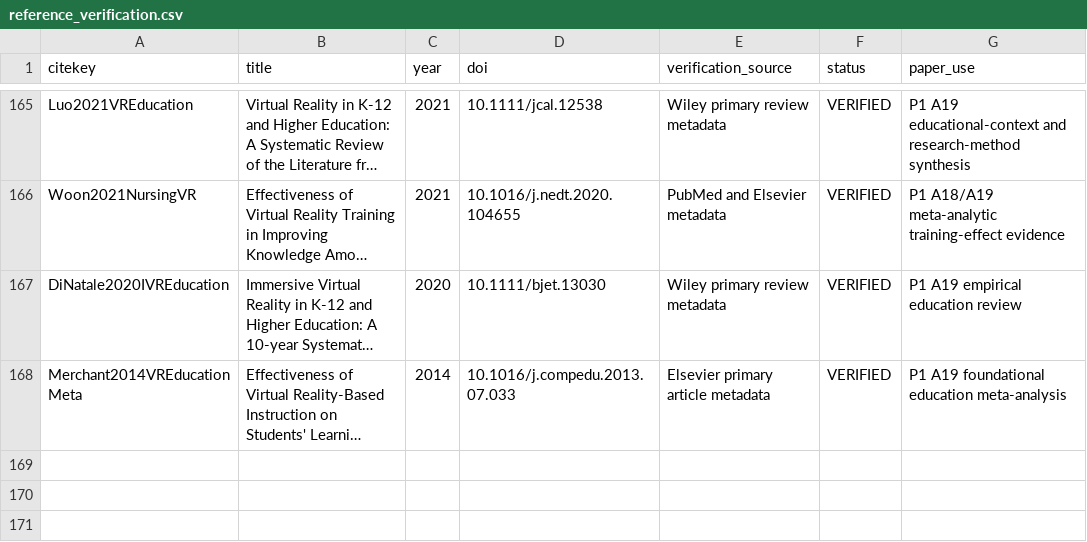
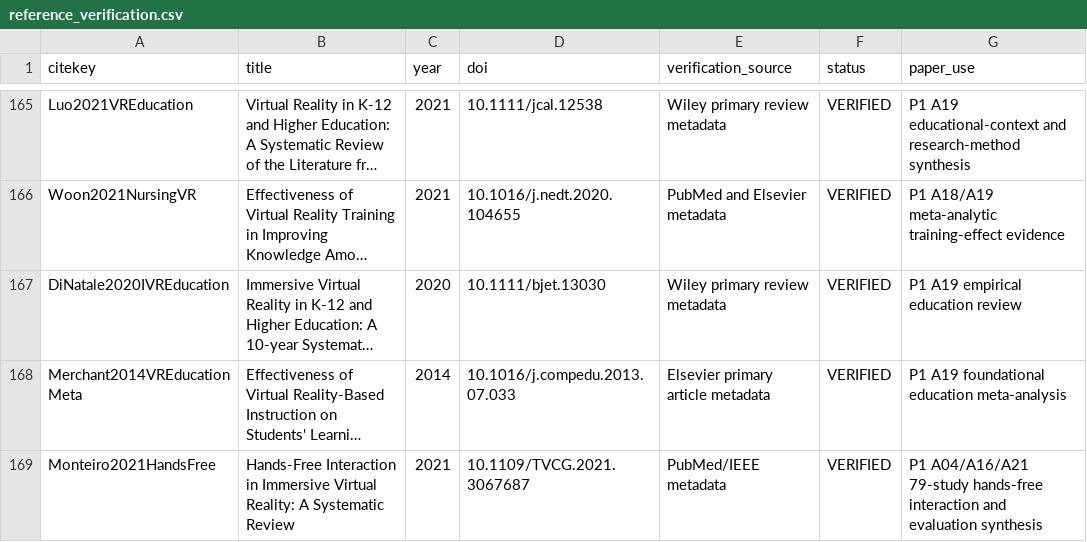
Before and after one commit to Arithmetic-Power-Geometry/Virtual-Reality-Research-Review, a CSV file: paper_writing_register/paper_assets/references/reference_verification.csv, drawn as a sheet; only a part is shown, gaps mark what is left out; long unchanged cells end in …; the diff names each change by its address in the sheet, - before the commit and + after, or states it on an @@ line.

Commit message:
References: verify TVCG hands-free interaction review

```diff
--- a/paper_writing_register/paper_assets/references/reference_verification.csv
+++ b/paper_writing_register/paper_assets/references/reference_verification.csv
+row 169: Monteiro2021HandsFree | Hands-Free Interaction in Immersive Virtual Reality: A Systematic Review | 2021 | 10.1109/TVCG.2021.3067687 | PubMed/IEEE metadata | VERIFIED | P1 A04/A16/A21 79-study hands-free interaction and evaluation synthesis
```
